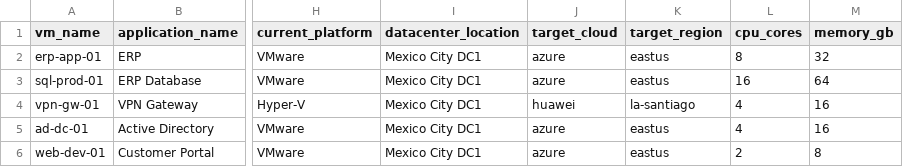
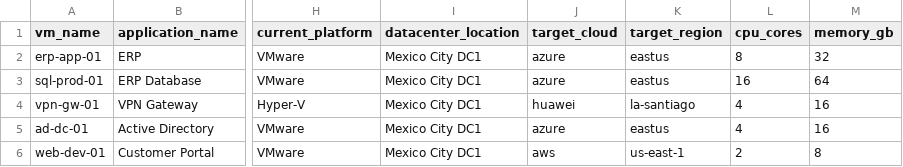
Before and after one commit to J4vier1/cloudforge-ai, a CSV file: docs/sample-inventory.csv, drawn as a sheet; only a part is shown, gaps mark what is left out; the diff names each change by its address in the sheet, - before the commit and + after, or states it on an @@ line.

Commit message:
Update dasboard, choose which cloud the assessment prefers

```diff
--- a/docs/sample-inventory.csv
+++ b/docs/sample-inventory.csv
-J6 (target_cloud): azure
+J6 (target_cloud): aws
-K6 (target_region): eastus
+K6 (target_region): us-east-1
```
Also changed, not shown: 11 other files.
